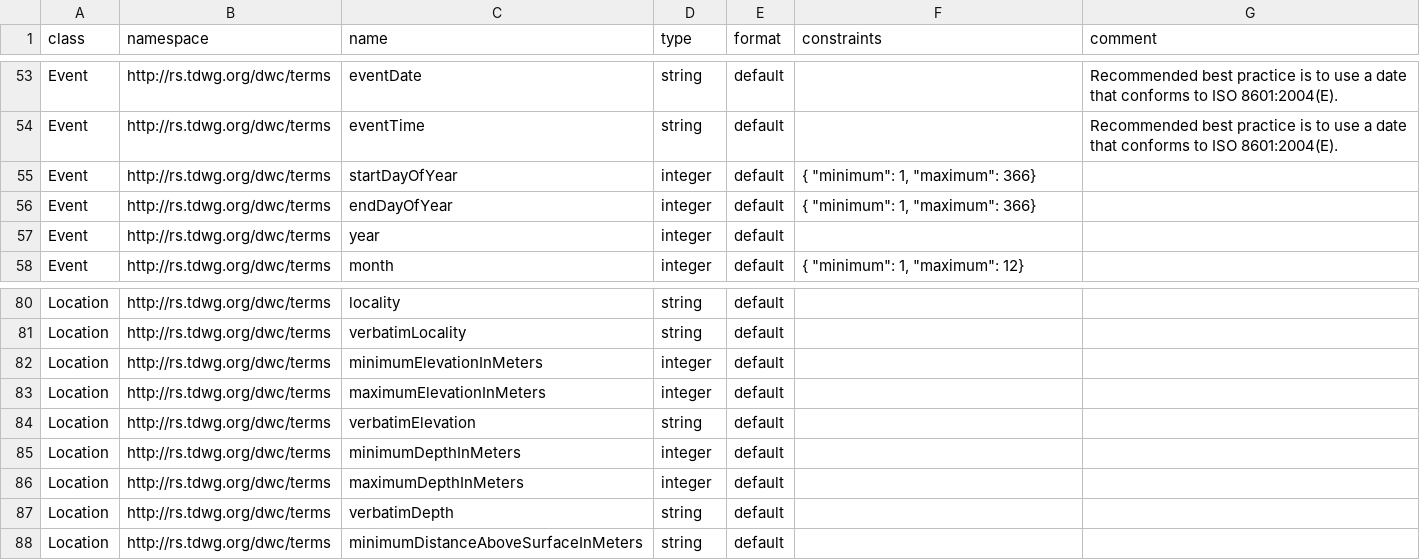
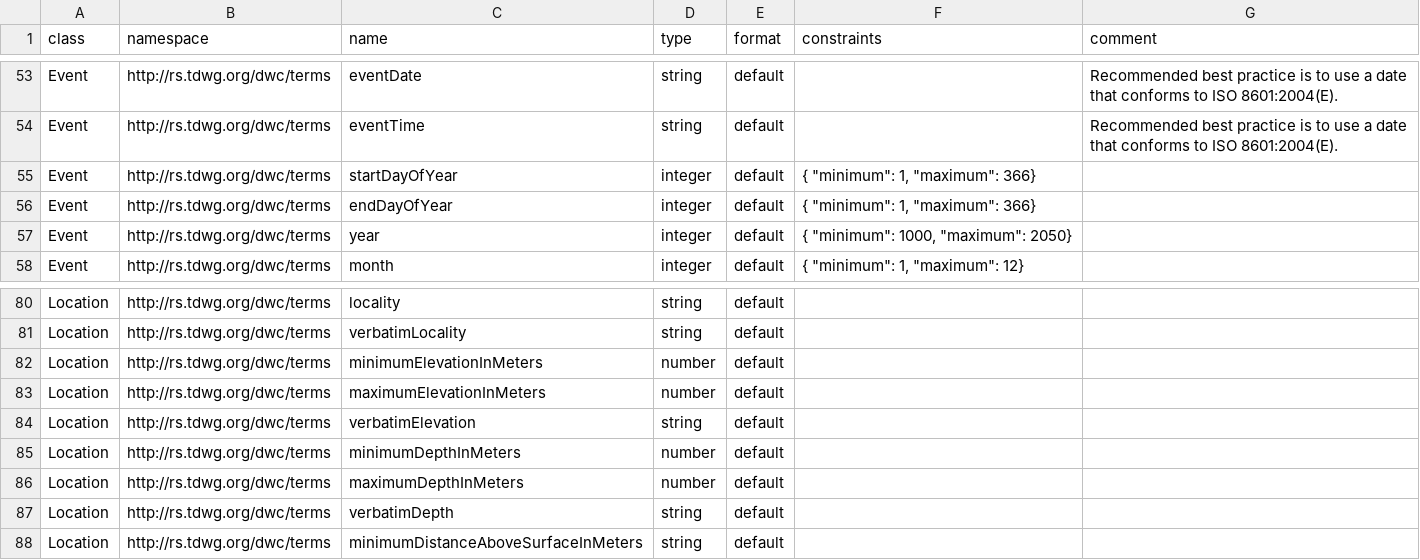
Before and after one commit to frictionlessdata/frictionless-darwin-core, a CSV file: FrictionlessDarwinCore/fdwc_terms.csv, drawn as a sheet; only a part is shown, gaps mark what is left out.

```diff
--- a/FrictionlessDarwinCore/fdwc_terms.csv
+++ b/FrictionlessDarwinCore/fdwc_terms.csv
@@ -56,3 +56,3 @@ Event,http://rs.tdwg.org/dwc/terms,startDayOfYear,integer,default,"{ ""minimum""
 Event,http://rs.tdwg.org/dwc/terms,endDayOfYear,integer,default,"{ ""minimum"": 1, ""maximum"": 366} ",
-Event,http://rs.tdwg.org/dwc/terms,year,integer,default,,
+Event,http://rs.tdwg.org/dwc/terms,year,integer,default,"{ ""minimum"": 1000, ""maximum"": 2050} ",
 Event,http://rs.tdwg.org/dwc/terms,month,integer,default,"{ ""minimum"": 1, ""maximum"": 12} ",
@@ -81,7 +81,7 @@ Location,http://rs.tdwg.org/dwc/terms,locality,string,default,,
 Location,http://rs.tdwg.org/dwc/terms,verbatimLocality,string,default,,
-Location,http://rs.tdwg.org/dwc/terms,minimumElevationInMeters,integer,default,,
-Location,http://rs.tdwg.org/dwc/terms,maximumElevationInMeters,integer,default,,
+Location,http://rs.tdwg.org/dwc/terms,minimumElevationInMeters,number,default,,
+Location,http://rs.tdwg.org/dwc/terms,maximumElevationInMeters,number,default,,
 Location,http://rs.tdwg.org/dwc/terms,verbatimElevation,string,default,,
-Location,http://rs.tdwg.org/dwc/terms,minimumDepthInMeters,integer,default,,
-Location,http://rs.tdwg.org/dwc/terms,maximumDepthInMeters,integer,default,,
+Location,http://rs.tdwg.org/dwc/terms,minimumDepthInMeters,number,default,,
+Location,http://rs.tdwg.org/dwc/terms,maximumDepthInMeters,number,default,,
 Location,http://rs.tdwg.org/dwc/terms,verbatimDepth,string,default,,
```
Also changed, not shown: 1 other file.
